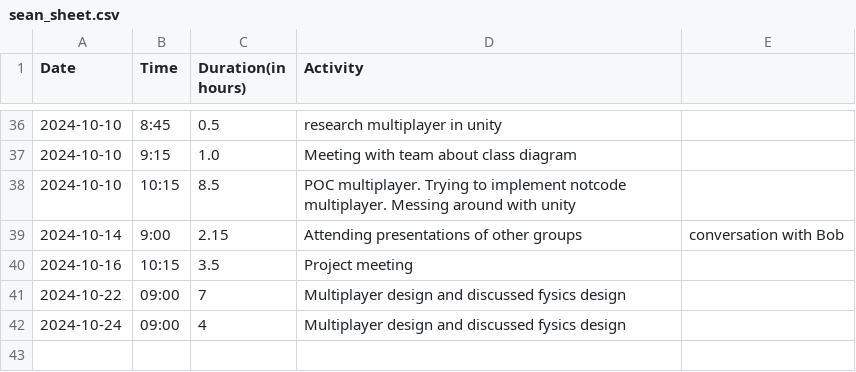
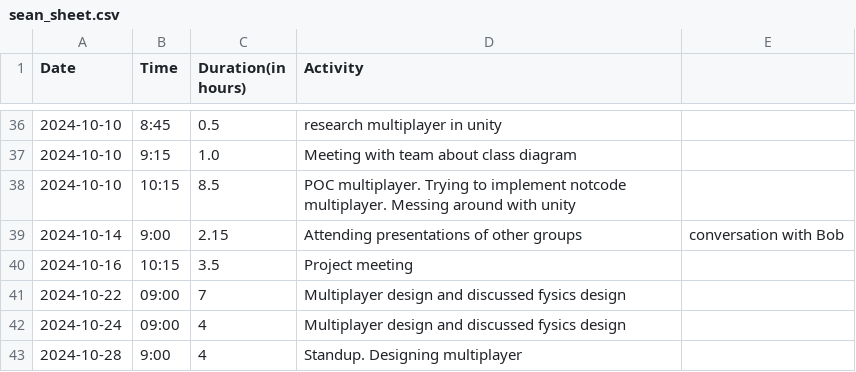
Before and after one commit to Seger01/GameEngine, a CSV file: docs/timesheets/sean_sheet.csv, drawn as a sheet; only a part is shown, gaps mark what is left out; the diff names each change by its address in the sheet, - before the commit and + after, or states it on an @@ line.

Commit message:
Updated timesheet

```diff
--- a/docs/timesheets/sean_sheet.csv
+++ b/docs/timesheets/sean_sheet.csv
+row 43: 2024-10-28 | 9:00 | 4 | Standup. Designing multiplayer
```
